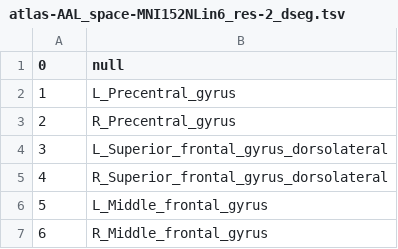
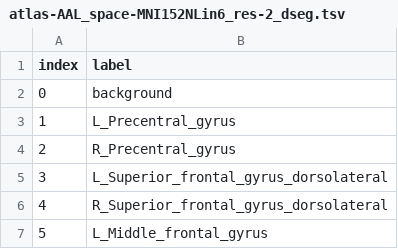
Before and after one commit to ReproBrainChart/sourcedata-atlases, a TSV file: atlas-AAL_space-MNI152NLin6_res-2_dseg.tsv, drawn as a sheet; only a part is shown; the shorter side is filled out with more unchanged rows; the diff names each change by its address in the sheet, - before the commit and + after, or states it on an @@ line.

```diff
--- a/atlas-AAL_space-MNI152NLin6_res-2_dseg.tsv
+++ b/atlas-AAL_space-MNI152NLin6_res-2_dseg.tsv
@@ column A (index) renumbered in row 1 @@
-B1: null
+B1: label
+row 2: 0 | background
```
Also changed, not shown: atlas-Brodmann_space-MNI152NLin6_res-2_dseg.tsv, atlas-Glasser_space-MNI152NLin6_res-2_dseg.tsv, 25 other files.
